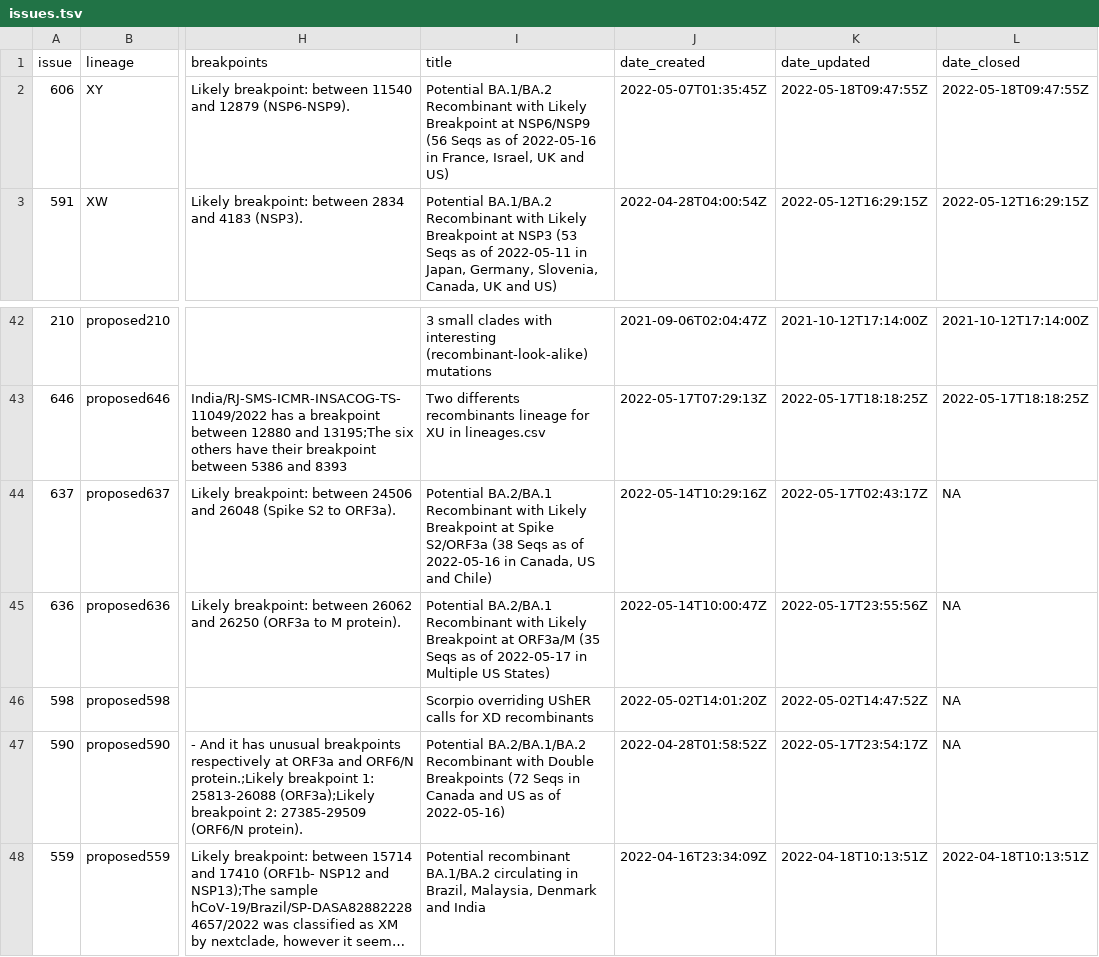
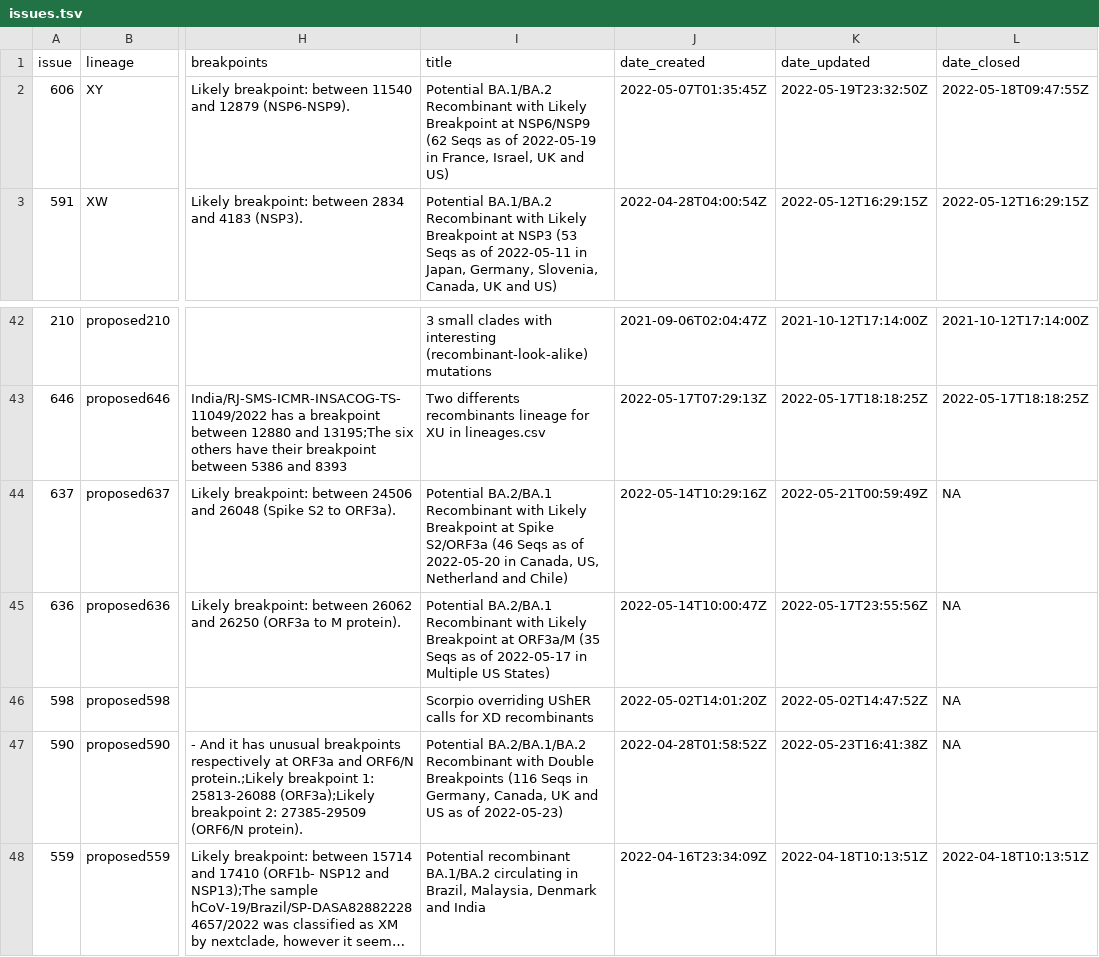
Before and after one commit to ktmeaton/ncov-recombinant, a TSV file: resources/issues.tsv, drawn as a sheet; only a part is shown, gaps mark what is left out; long unchanged cells end in …; the diff names each change by its address in the sheet, - before the commit and + after, or states it on an @@ line.

```diff
--- a/resources/issues.tsv
+++ b/resources/issues.tsv
-I2 (title): …at NSP6/NSP9 (56 Seqs as of 2022-05-16 in France,…
+I2 (title): …at NSP6/NSP9 (62 Seqs as of 2022-05-19 in France,…
-K2 (date_updated): 2022-05-18T09:47:55Z
+K2 (date_updated): 2022-05-19T23:32:50Z
-I44 (title): …Spike S2/ORF3a (38 Seqs as of 2022-05-16 in Canada, US and Chile)
+I44 (title): …Spike S2/ORF3a (46 Seqs as of 2022-05-20 in Canada, US, Netherland and Chile)
-K44 (date_updated): 2022-05-17T02:43:17Z
+K44 (date_updated): 2022-05-21T00:59:49Z
-I47 (title): …Double Breakpoints (72 Seqs in Canada and US as of 2022-05-16)
+I47 (title): …Double Breakpoints (116 Seqs in Germany, Canada, UK and US as of 2022-05-23)
-K47 (date_updated): 2022-05-17T23:54:17Z
+K47 (date_updated): 2022-05-23T16:41:38Z
```
Also changed, not shown: 8 other files.
